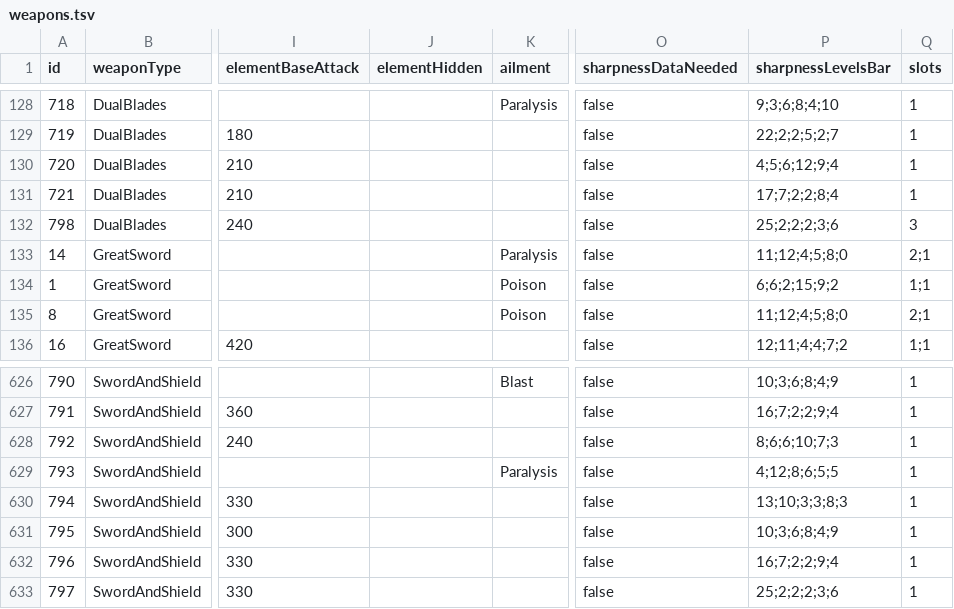
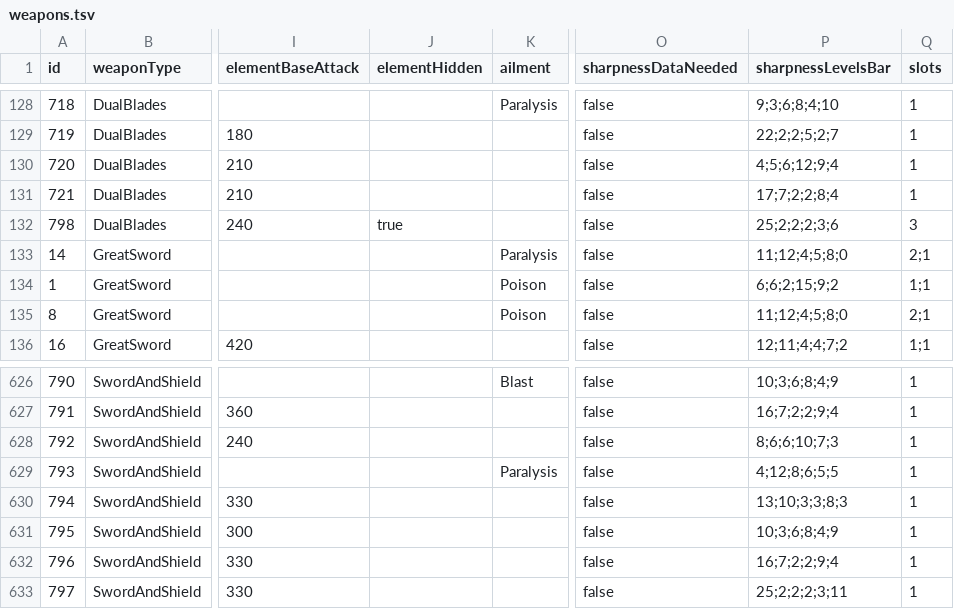
Before and after one commit to neftalimich/mhw-builder, a TSV file: src/assets/weapons.tsv, drawn as a sheet; only a part is shown, gaps mark what is left out; the diff names each change by its address in the sheet, - before the commit and + after, or states it on an @@ line.

```diff
--- a/src/assets/weapons.tsv
+++ b/src/assets/weapons.tsv
-J132 (elementHidden): (empty)
+J132 (elementHidden): true
-P633 (sharpnessLevelsBar): 25;2;2;2;3;6
+P633 (sharpnessLevelsBar): 25;2;2;2;3;11
```
Also changed, not shown: src/assets/armor.tsv, 4 other files.
